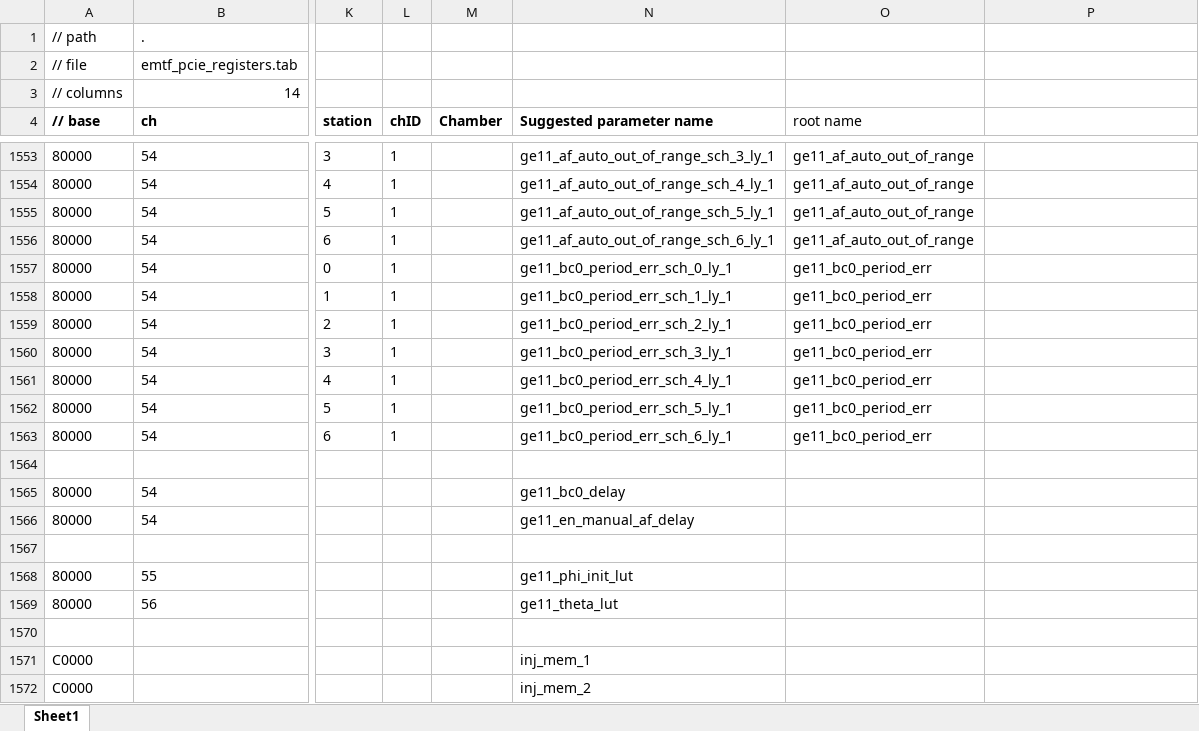
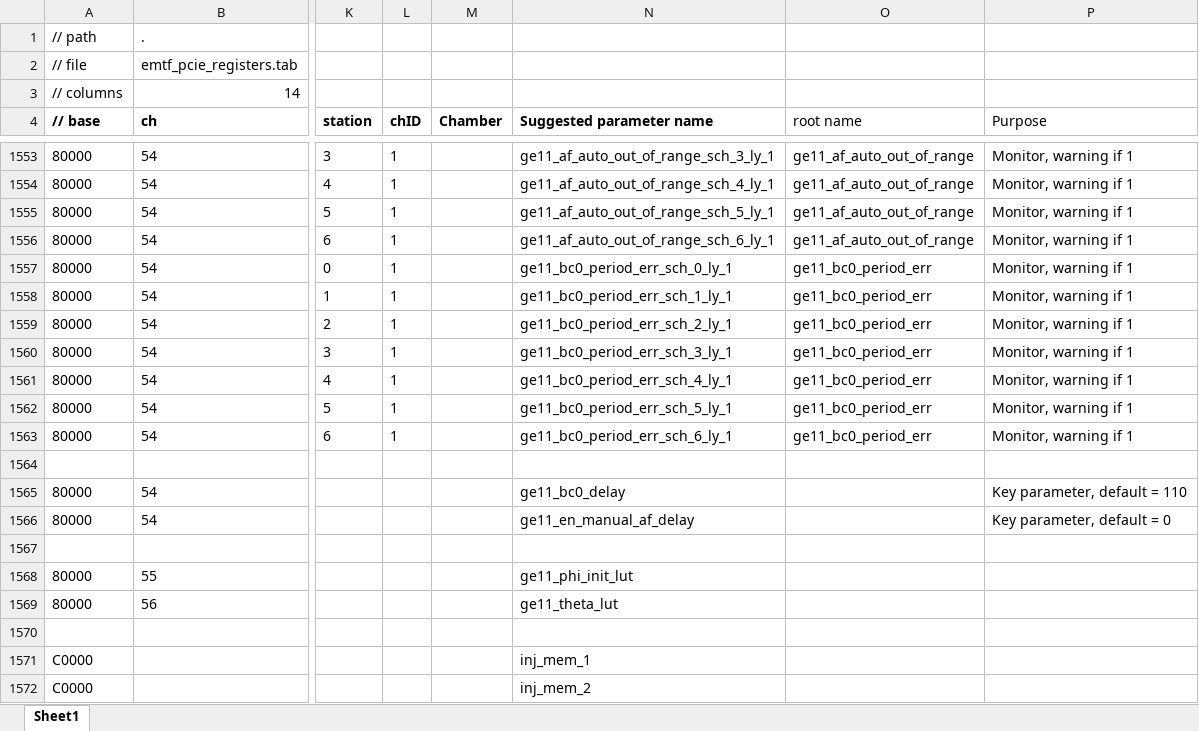
Before and after one commit to pkelling/emtf, an Excel workbook: emtf_v7/doc/pcie_address_table/emtf_pcie_address_table.xlsx, sheet Sheet1, drawn as a sheet; only a part is shown, gaps mark what is left out; values as stored, in another font and other column widths than the file's, no borders; the diff covers the shown part only; the diff names each change by its address in the sheet, - before the commit and + after, or states it on an @@ line.

Commit message:
pcie address table rework, added register purposes

```diff
--- a/emtf_v7/doc/pcie_address_table/emtf_pcie_address_table.xlsx (sheet Sheet1)
+++ b/emtf_v7/doc/pcie_address_table/emtf_pcie_address_table.xlsx (sheet Sheet1)
-P4: (empty)
+P4: Purpose
-P1553:P1563 (Purpose): (empty)
+P1553:P1563 (Purpose): Monitor, warning if 1
-P1565 (Purpose): (empty)
+P1565 (Purpose): Key parameter, default = 110
-P1566 (Purpose): (empty)
+P1566 (Purpose): Key parameter, default = 0
```
Also changed, not shown: 45 edited cells elsewhere in this sheet.
